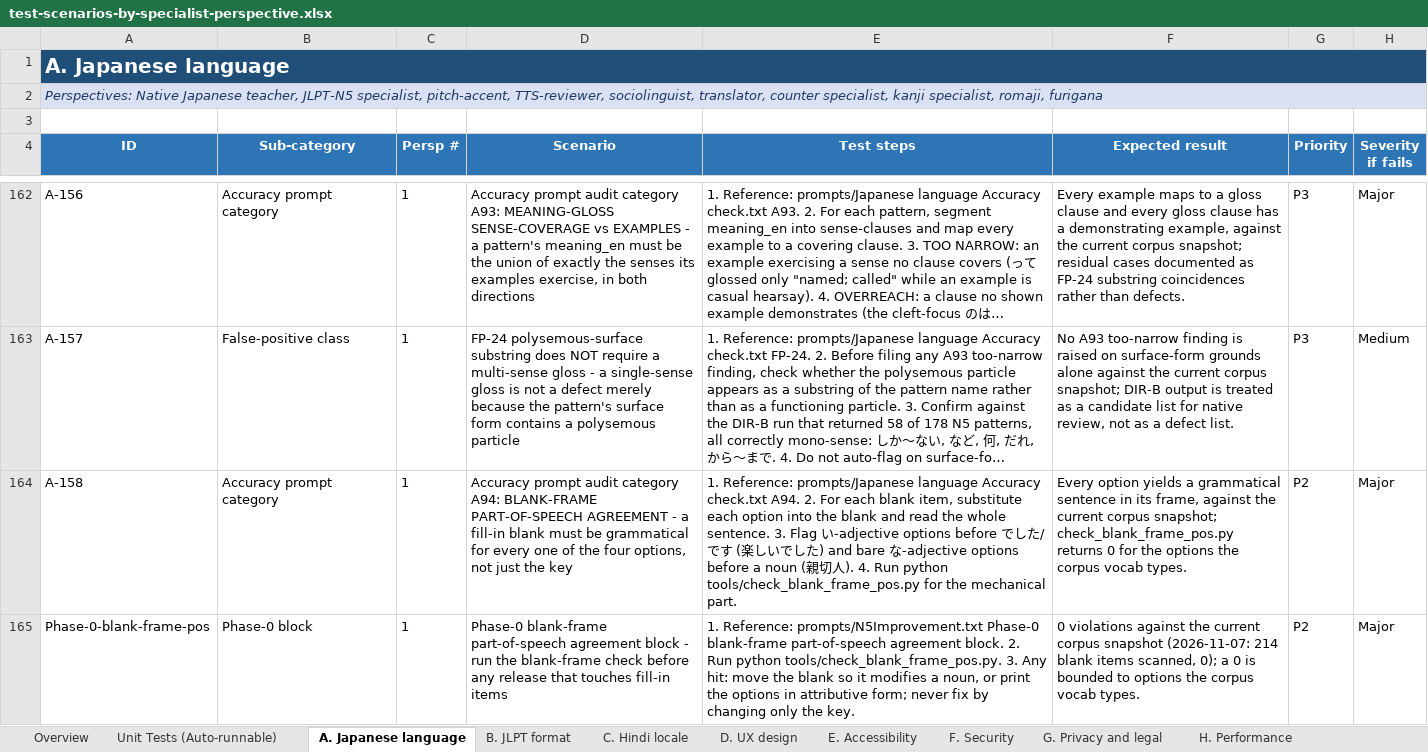
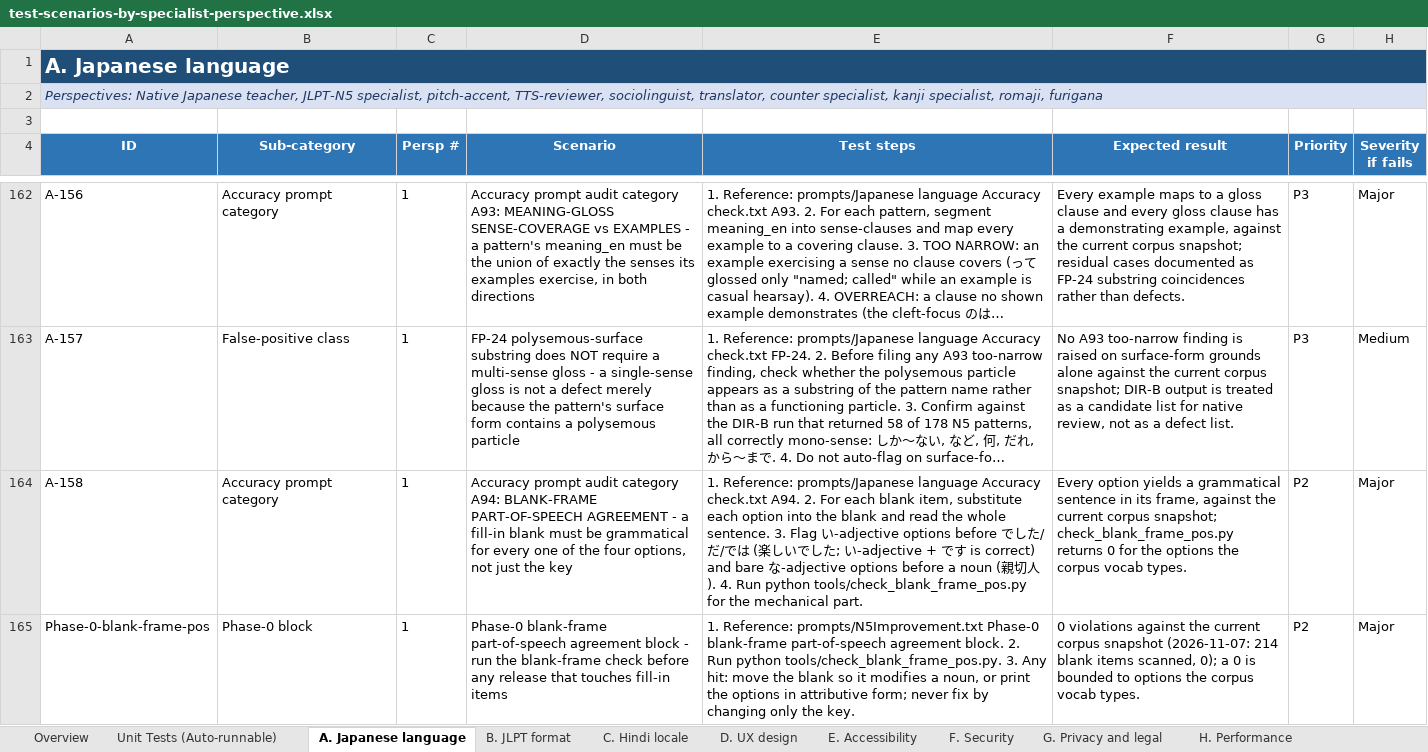
Before and after one commit to gauravhq/JLPTSuccess, an Excel workbook: N5/specifications/test-scenarios-by-specialist-perspective.xlsx, sheet A. Japanese language, drawn as a sheet; only a part is shown, gaps mark what is left out; long unchanged cells end in …; values as stored, in another font and other column widths than the file's, no borders; conditional formats not drawn; the diff names each change by its address in the sheet, - before the commit and + after, or states it on an @@ line.

```diff
--- a/N5/specifications/test-scenarios-by-specialist-perspective.xlsx (sheet A. Japanese language)
+++ b/N5/specifications/test-scenarios-by-specialist-perspective.xlsx (sheet A. Japanese language)
-E164 (Test steps): …た/です (楽しいでした) and bare…
+E164 (Test steps): …た/だ/では (楽しいでした; い-adjective + です is correct) and bare…
```
Also changed, not shown: 5 other files.
